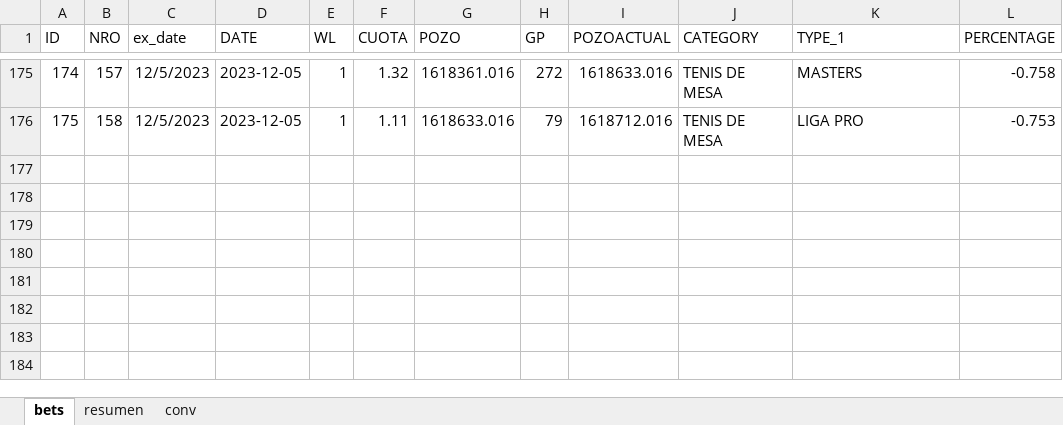
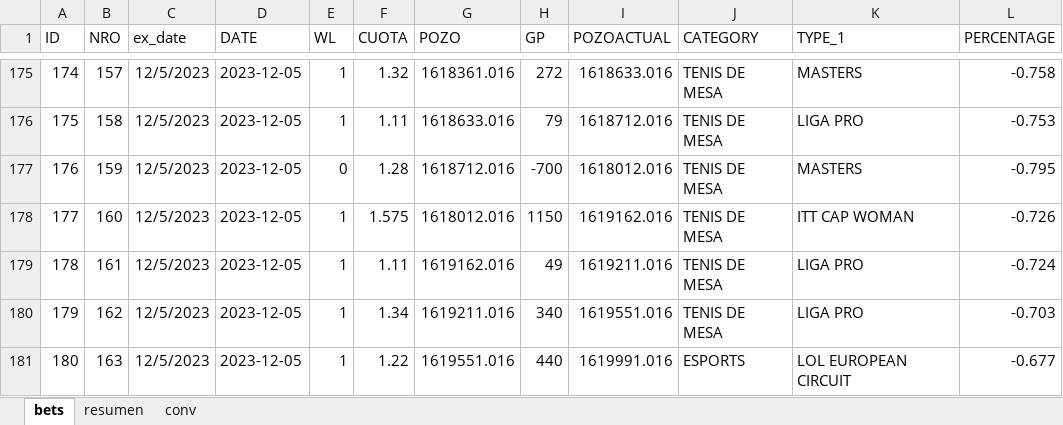
Before and after one commit to msebastianvg/pruebita, an Excel workbook: bets-2023-2.xlsx, sheet bets, drawn as a sheet; only a part is shown, gaps mark what is left out; values as stored, in another font and other column widths than the file's, no borders; the diff names each change by its address in the sheet, - before the commit and + after, or states it on an @@ line.

Commit message:
Add files via upload

```diff
--- a/bets-2023-2.xlsx (sheet bets)
+++ b/bets-2023-2.xlsx (sheet bets)
+row 177: 176 | 159 | 12/5/2023 | 2023-12-05 | 0 | 1.28 | 1618712.016 | -700 | 1618012.016 | TENIS DE MESA | MASTERS | -0.795
+row 178: 177 | 160 | 12/5/2023 | 2023-12-05 | 1 | 1.575 | 1618012.016 | 1150 | 1619162.016 | TENIS DE MESA | ITT CAP WOMAN | -0.726
+row 179: 178 | 161 | 12/5/2023 | 2023-12-05 | 1 | 1.11 | 1619162.016 | 49 | 1619211.016 | TENIS DE MESA | LIGA PRO | -0.724
+row 180: 179 | 162 | 12/5/2023 | 2023-12-05 | 1 | 1.34 | 1619211.016 | 340 | 1619551.016 | TENIS DE MESA | LIGA PRO | -0.703
+row 181: 180 | 163 | 12/5/2023 | 2023-12-05 | 1 | 1.22 | 1619551.016 | 440 | 1619991.016 | ESPORTS | LOL EUROPEAN CIRCUIT | -0.677
```
Also changed, not shown: sheet resumen.
